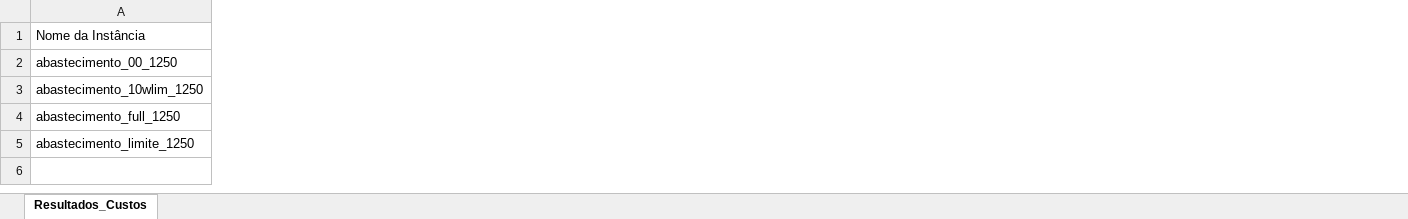
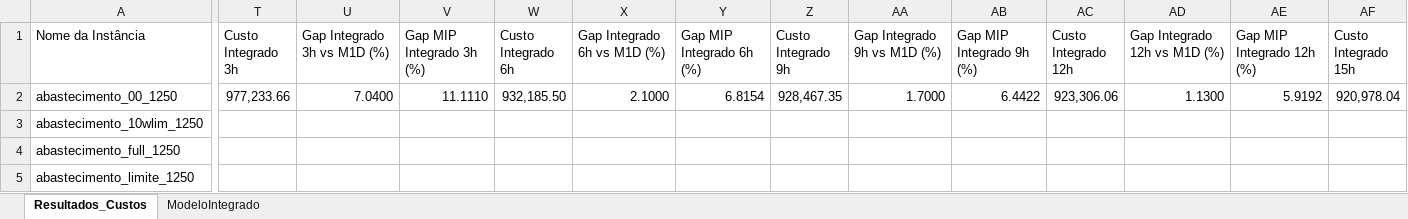
Before and after one commit to OPERACAO-CARRO-PIPA-SEMIARIDO/ModelsAndHeristics, an Excel workbook: alocacao/saidas_1250_40_365_2/resumo_custos.xlsx, sheet Resultados_Custos, drawn as a sheet; only a part is shown, gaps mark what is left out; values as stored, in another font and other column widths than the file's, no borders; the diff covers the shown part only; the diff names each change by its address in the sheet, - before the commit and + after, or states it on an @@ line.

```diff
--- a/alocacao/saidas_1250_40_365_2/resumo_custos.xlsx (sheet Resultados_Custos)
+++ b/alocacao/saidas_1250_40_365_2/resumo_custos.xlsx (sheet Resultados_Custos)
+sheet tab: ModeloIntegrado
+column T (Custo Integrado 3h), row 2: 977,233.66
+column U (Gap Integrado 3h vs M1D (%)), row 2: 7.0400
+column V (Gap MIP Integrado 3h (%)), row 2: 11.1110
+column W (Custo Integrado 6h), row 2: 932,185.50
+column X (Gap Integrado 6h vs M1D (%)), row 2: 2.1000
+column Y (Gap MIP Integrado 6h (%)), row 2: 6.8154
+column Z (Custo Integrado 9h), row 2: 928,467.35
+column AA (Gap Integrado 9h vs M1D (%)), row 2: 1.7000
+column AB (Gap MIP Integrado 9h (%)), row 2: 6.4422
+column AC (Custo Integrado 12h), row 2: 923,306.06
+column AD (Gap Integrado 12h vs M1D (%)), row 2: 1.1300
+column AE (Gap MIP Integrado 12h (%)), row 2: 5.9192
+column AF (Custo Integrado 15h), row 2: 920,978.04
```
Also changed, not shown: 11 added columns elsewhere in this sheet, 1 other file.
